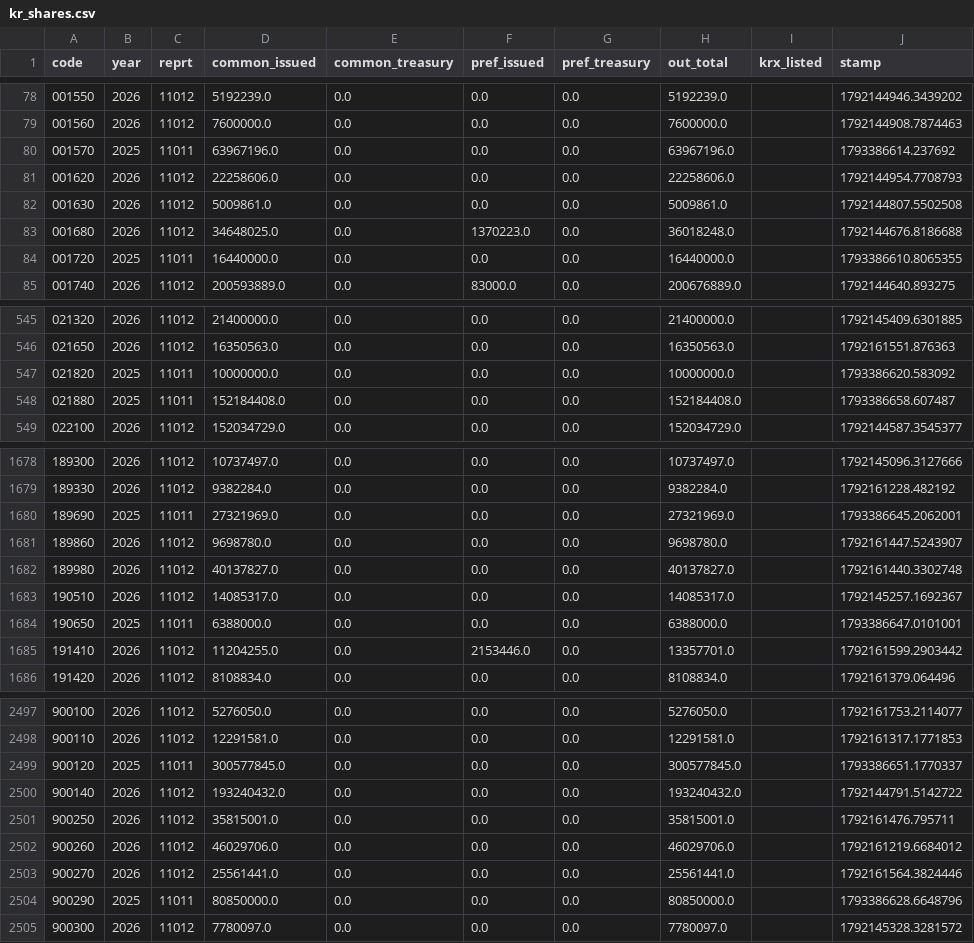
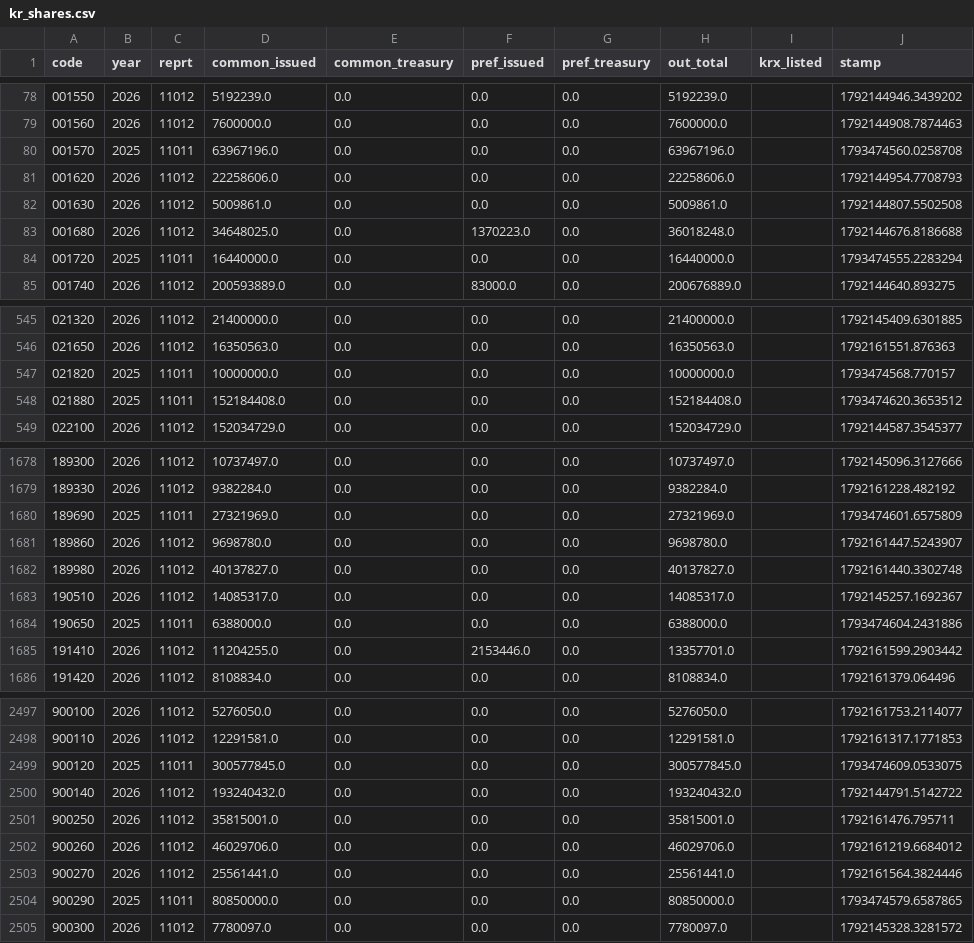
Before and after one commit to hk99915-bot/market-screener, a CSV file: universe/kr_shares.csv, drawn as a sheet; only a part is shown, gaps mark what is left out; the diff covers the shown part only.

```diff
--- a/universe/kr_shares.csv
+++ b/universe/kr_shares.csv
@@ -79,3 +79,3 @@ code,year,reprt,common_issued,common_treasury,pref_issued,pref_treasury,out_tota
 001560,2026,11012,7600000.0,0.0,0.0,0.0,7600000.0,,1792144908.7874463
-001570,2025,11011,63967196.0,0.0,0.0,0.0,63967196.0,,1793386614.237692
+001570,2025,11011,63967196.0,0.0,0.0,0.0,63967196.0,,1793474560.0258708
 001620,2026,11012,22258606.0,0.0,0.0,0.0,22258606.0,,1792144954.7708793
@@ -83,3 +83,3 @@ code,year,reprt,common_issued,common_treasury,pref_issued,pref_treasury,out_tota
 001680,2026,11012,34648025.0,0.0,1370223.0,0.0,36018248.0,,1792144676.8186688
-001720,2025,11011,16440000.0,0.0,0.0,0.0,16440000.0,,1793386610.8065355
+001720,2025,11011,16440000.0,0.0,0.0,0.0,16440000.0,,1793474555.2283294
 001740,2026,11012,200593889.0,0.0,83000.0,0.0,200676889.0,,1792144640.893275
@@ -546,4 +546,4 @@ code,year,reprt,common_issued,common_treasury,pref_issued,pref_treasury,out_tota
 021650,2026,11012,16350563.0,0.0,0.0,0.0,16350563.0,,1792161551.876363
-021820,2025,11011,10000000.0,0.0,0.0,0.0,10000000.0,,1793386620.583092
-021880,2025,11011,152184408.0,0.0,0.0,0.0,152184408.0,,1793386658.607487
+021820,2025,11011,10000000.0,0.0,0.0,0.0,10000000.0,,1793474568.770157
+021880,2025,11011,152184408.0,0.0,0.0,0.0,152184408.0,,1793474620.3653512
 022100,2026,11012,152034729.0,0.0,0.0,0.0,152034729.0,,1792144587.3545377
@@ -1679,3 +1679,3 @@ code,year,reprt,common_issued,common_treasury,pref_issued,pref_treasury,out_tota
 189330,2026,11012,9382284.0,0.0,0.0,0.0,9382284.0,,1792161228.482192
-189690,2025,11011,27321969.0,0.0,0.0,0.0,27321969.0,,1793386645.2062001
+189690,2025,11011,27321969.0,0.0,0.0,0.0,27321969.0,,1793474601.6575809
 189860,2026,11012,9698780.0,0.0,0.0,0.0,9698780.0,,1792161447.5243907
@@ -1683,3 +1683,3 @@ code,year,reprt,common_issued,common_treasury,pref_issued,pref_treasury,out_tota
 190510,2026,11012,14085317.0,0.0,0.0,0.0,14085317.0,,1792145257.1692367
-190650,2025,11011,6388000.0,0.0,0.0,0.0,6388000.0,,1793386647.0101001
+190650,2025,11011,6388000.0,0.0,0.0,0.0,6388000.0,,1793474604.2431886
 191410,2026,11012,11204255.0,0.0,2153446.0,0.0,13357701.0,,1792161599.2903442
@@ -2498,3 +2498,3 @@ code,year,reprt,common_issued,common_treasury,pref_issued,pref_treasury,out_tota
 900110,2026,11012,12291581.0,0.0,0.0,0.0,12291581.0,,1792161317.1771853
-900120,2025,11011,300577845.0,0.0,0.0,0.0,300577845.0,,1793386651.1770337
+900120,2025,11011,300577845.0,0.0,0.0,0.0,300577845.0,,1793474609.0533075
 900140,2026,11012,193240432.0,0.0,0.0,0.0,193240432.0,,1792144791.5142722
@@ -2503,3 +2503,3 @@ code,year,reprt,common_issued,common_treasury,pref_issued,pref_treasury,out_tota
 900270,2026,11012,25561441.0,0.0,0.0,0.0,25561441.0,,1792161564.3824446
-900290,2025,11011,80850000.0,0.0,0.0,0.0,80850000.0,,1793386628.6648796
+900290,2025,11011,80850000.0,0.0,0.0,0.0,80850000.0,,1793474579.6587865
 900300,2026,11012,7780097.0,0.0,0.0,0.0,7780097.0,,1792145328.3281572
```
Also changed, not shown: 18 edited cells elsewhere in this file, 27 other files.
